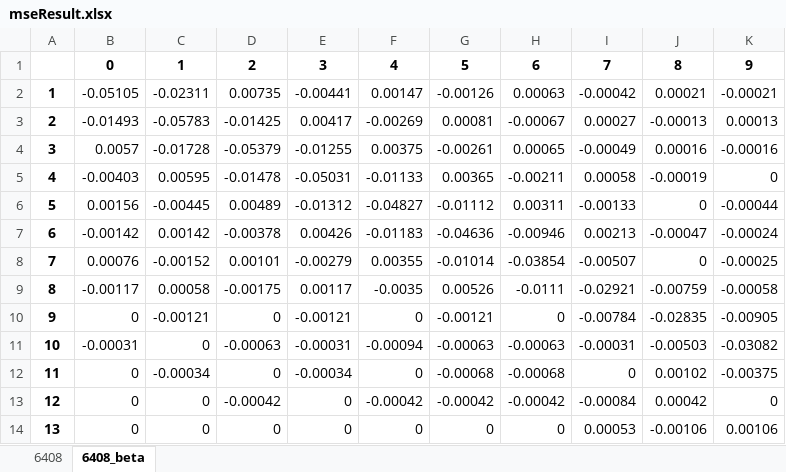
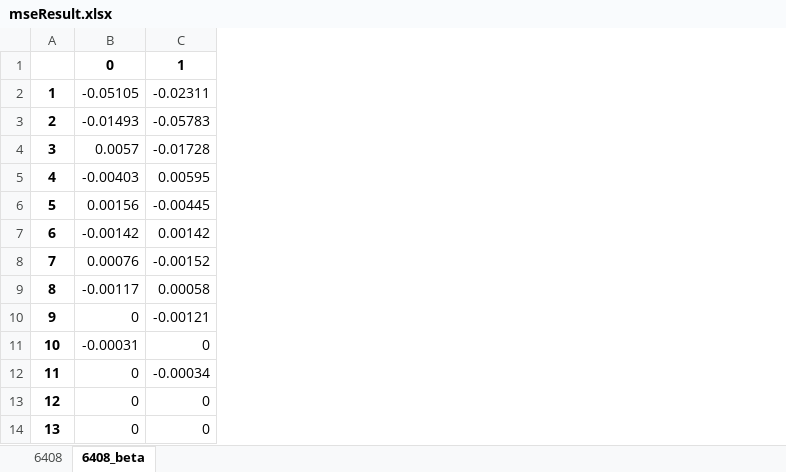
Before and after one commit to zjkl19/ansys, an Excel workbook: guanhe/GuanheAnsysFilesZRM_FindbestOpt/mseResult.xlsx, sheet 6408_beta, drawn as a sheet; only a part is shown; values as stored, in another font and other column widths than the file's, no borders; the diff names each change by its address in the sheet, - before the commit and + after, or states it on an @@ line.

```diff
--- a/guanhe/GuanheAnsysFilesZRM_FindbestOpt/mseResult.xlsx (sheet 6408_beta)
+++ b/guanhe/GuanheAnsysFilesZRM_FindbestOpt/mseResult.xlsx (sheet 6408_beta)
-column D, rows 1-14: 2 | 0.00735 | -0.01425 | -0.05379 | -0.01478 | 0.00489 | -0.00378 | 0.00101 | -0.00175 | 0 | -0.00063 | 0 | -0.00042 | 0
-column E, rows 1-14: 3 | -0.00441 | 0.00417 | -0.01255 | -0.05031 | -0.01312 | 0.00426 | -0.00279 | 0.00117 | -0.00121 | -0.00031 | -0.00034 | 0 | 0
-column F, rows 1-14: 4 | 0.00147 | -0.00269 | 0.00375 | -0.01133 | -0.04827 | -0.01183 | 0.00355 | -0.0035 | 0 | -0.00094 | 0 | -0.00042 | 0
-column G, rows 1-14: 5 | -0.00126 | 0.00081 | -0.00261 | 0.00365 | -0.01112 | -0.04636 | -0.01014 | 0.00526 | -0.00121 | -0.00063 | -0.00068 | -0.00042 | 0
-column H, rows 1-14: 6 | 0.00063 | -0.00067 | 0.00065 | -0.00211 | 0.00311 | -0.00946 | -0.03854 | -0.0111 | 0 | -0.00063 | -0.00068 | -0.00042 | 0
-column I, rows 1-14: 7 | -0.00042 | 0.00027 | -0.00049 | 0.00058 | -0.00133 | 0.00213 | -0.00507 | -0.02921 | -0.00784 | -0.00031 | 0 | -0.00084 | 0.00053
-column J, rows 1-14: 8 | 0.00021 | -0.00013 | 0.00016 | -0.00019 | 0 | -0.00047 | 0 | -0.00759 | -0.02835 | -0.00503 | 0.00102 | 0.00042 | -0.00106
-column K, rows 1-14: 9 | -0.00021 | 0.00013 | -0.00016 | 0 | -0.00044 | -0.00024 | -0.00025 | -0.00058 | -0.00905 | -0.03082 | -0.00375 | 0 | 0.00106
```
Also changed, not shown: sheet 6408, 24 other files.
